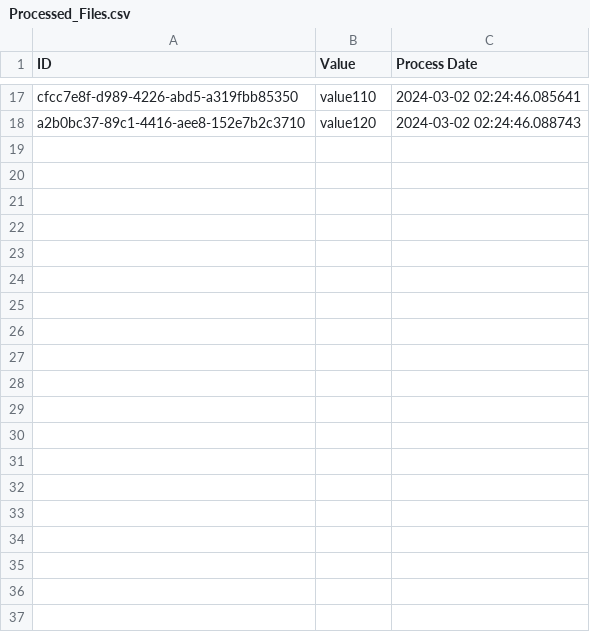
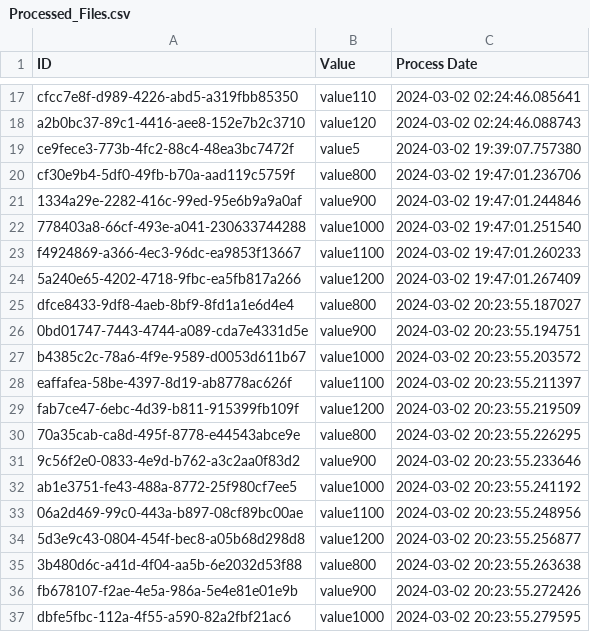
Before and after one commit to ctovarb/MISO---Proyecto-1---Experimento-2, a CSV file: Processed_Files.csv, drawn as a sheet; only a part is shown, gaps mark what is left out; the diff covers the shown part only.

```diff
--- a/Processed_Files.csv
+++ b/Processed_Files.csv
@@ -18 +18,20 @@ cfcc7e8f-d989-4226-abd5-a319fbb85350,value110,2024-03-02 02:24:46.085641
 a2b0bc37-89c1-4416-aee8-152e7b2c3710,value120,2024-03-02 02:24:46.088743
+ce9fece3-773b-4fc2-88c4-48ea3bc7472f,value5,2024-03-02 19:39:07.757380
+cf30e9b4-5df0-49fb-b70a-aad119c5759f,value800,2024-03-02 19:47:01.236706
+1334a29e-2282-416c-99ed-95e6b9a9a0af,value900,2024-03-02 19:47:01.244846
+778403a8-66cf-493e-a041-230633744288,value1000,2024-03-02 19:47:01.251540
+f4924869-a366-4ec3-96dc-ea9853f13667,value1100,2024-03-02 19:47:01.260233
+5a240e65-4202-4718-9fbc-ea5fb817a266,value1200,2024-03-02 19:47:01.267409
+dfce8433-9df8-4aeb-8bf9-8fd1a1e6d4e4,value800,2024-03-02 20:23:55.187027
+0bd01747-7443-4744-a089-cda7e4331d5e,value900,2024-03-02 20:23:55.194751
+b4385c2c-78a6-4f9e-9589-d0053d611b67,value1000,2024-03-02 20:23:55.203572
+eaffafea-58be-4397-8d19-ab8778ac626f,value1100,2024-03-02 20:23:55.211397
+fab7ce47-6ebc-4d39-b811-915399fb109f,value1200,2024-03-02 20:23:55.219509
+70a35cab-ca8d-495f-8778-e44543abce9e,value800,2024-03-02 20:23:55.226295
+9c56f2e0-0833-4e9d-b762-a3c2aa0f83d2,value900,2024-03-02 20:23:55.233646
+ab1e3751-fe43-488a-8772-25f980cf7ee5,value1000,2024-03-02 20:23:55.241192
+06a2d469-99c0-443a-b897-08cf89bc00ae,value1100,2024-03-02 20:23:55.248956
+5d3e9c43-0804-454f-bec8-a05b68d298d8,value1200,2024-03-02 20:23:55.256877
+3b480d6c-a41d-4f04-aa5b-6e2032d53f88,value800,2024-03-02 20:23:55.263638
+fb678107-f2ae-4e5a-986a-5e4e81e01e9b,value900,2024-03-02 20:23:55.272426
+dbfe5fbc-112a-4f55-a590-82a2fbf21ac6,value1000,2024-03-02 20:23:55.279595
```
Also changed, not shown: 30 added rows elsewhere in this file, queue_data.csv, 4 other files.
